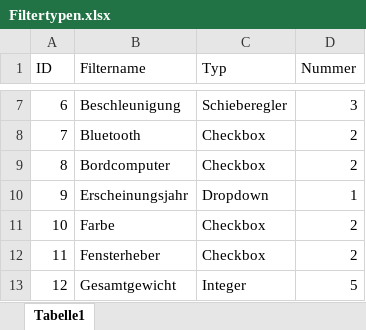
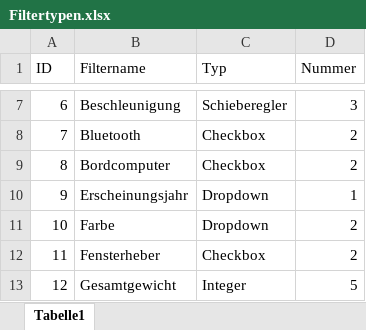
Before and after one commit to matthias-eb/SYP_team02, an Excel workbook: docs/Systemspezifikation/Filtertypen.xlsx, sheet Tabelle1, drawn as a sheet; only a part is shown, gaps mark what is left out; values as stored, in another font and other column widths than the file's, no borders; conditional formats and table styles not drawn; the diff names each change by its address in the sheet, - before the commit and + after, or states it on an @@ line.

Commit message:
Create Statements angepasst. Testdatensätze für alle Filter erstellt. Systemspezifikation für die Filtertypen angepasst. Aussehen der erweiterten Suche weiter angepasst.

```diff
--- a/docs/Systemspezifikation/Filtertypen.xlsx (sheet Tabelle1)
+++ b/docs/Systemspezifikation/Filtertypen.xlsx (sheet Tabelle1)
-C11 (Typ): Checkbox
+C11 (Typ): Dropdown
```
Also changed, not shown: 9 other files.
